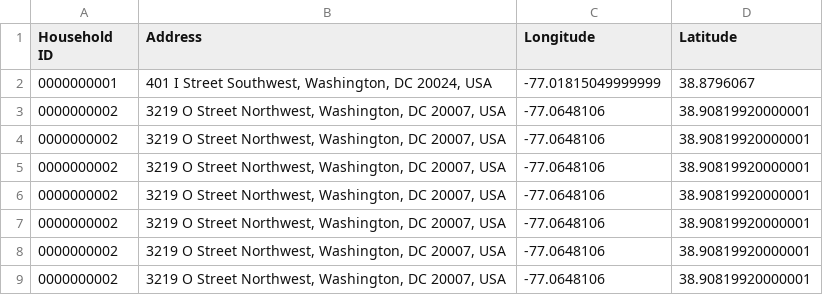
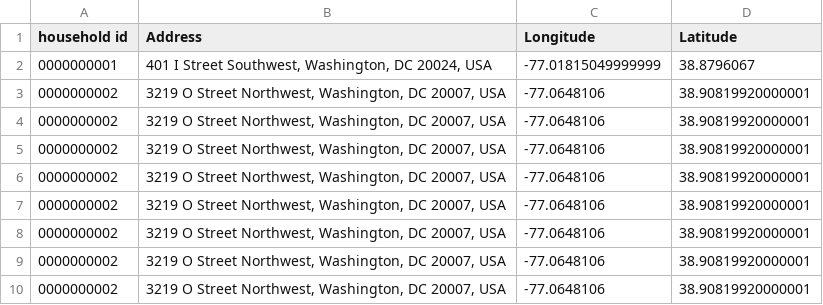
Before and after one commit to ikogan/python_geocode_csv, a CSV file: sample_data.coded.csv, drawn as a sheet.

```diff
--- a/sample_data.coded.csv
+++ b/sample_data.coded.csv
@@ -1,3 +1,4 @@
-Household ID,Address,Longitude,Latitude
+household id,Address,Longitude,Latitude
 0000000001,"401 I Street Southwest, Washington, DC 20024, USA",-77.01815049999999,38.8796067
+0000000002,"3219 O Street Northwest, Washington, DC 20007, USA",-77.0648106,38.90819920000001
 0000000002,"3219 O Street Northwest, Washington, DC 20007, USA",-77.0648106,38.90819920000001
```
Also changed, not shown: 2 other files.
